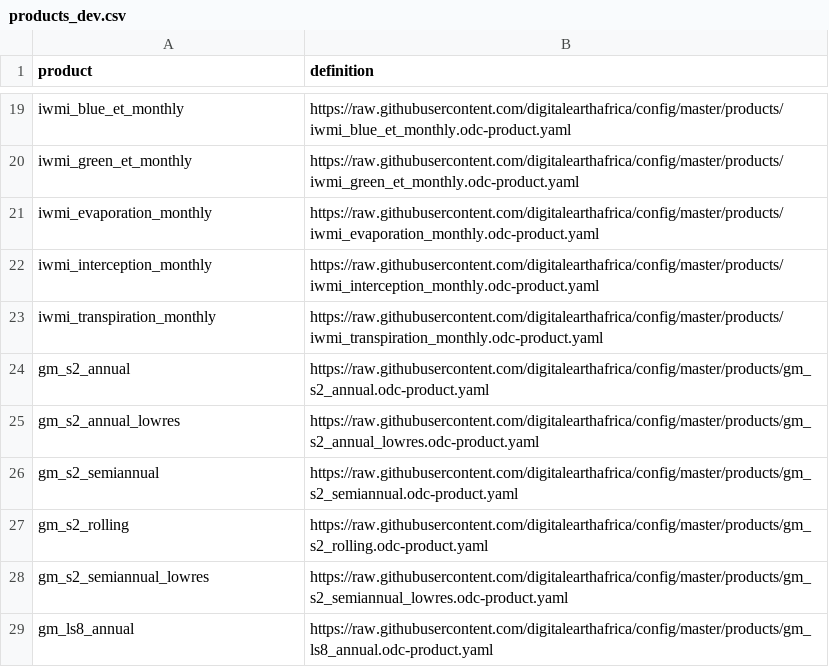
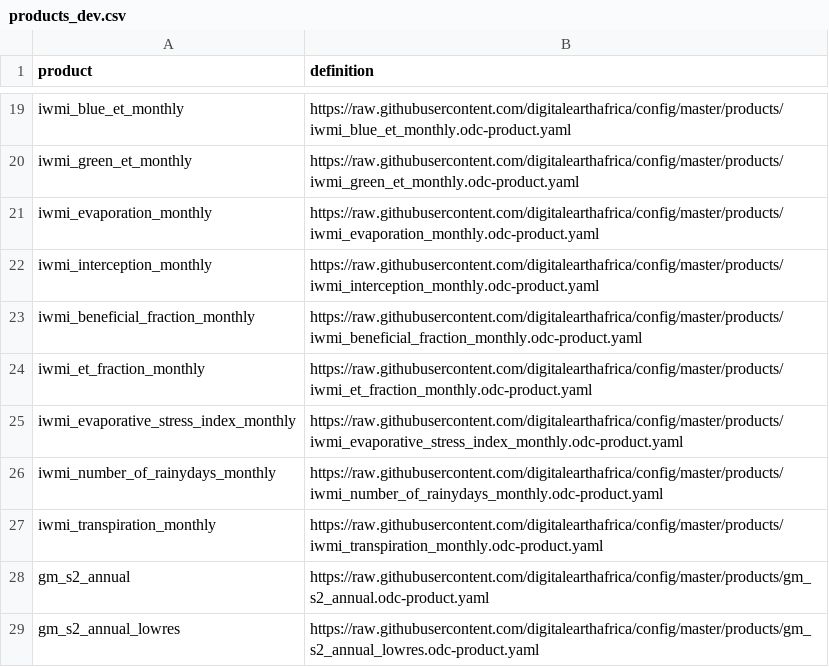
Before and after one commit to digitalearthafrica/config, a CSV file: dev/products_dev.csv, drawn as a sheet; only a part is shown, gaps mark what is left out; the shorter side is filled out with more unchanged rows; the diff names each change by its address in the sheet, - before the commit and + after, or states it on an @@ line.

Commit message:
Add new IWMI products to Dev (#653)

```diff
--- a/dev/products_dev.csv
+++ b/dev/products_dev.csv
+row 23: iwmi_beneficial_fraction_monthly | https://raw.githubusercontent.com/digitalearthafrica/config/master/products/iwmi_beneficial_fraction_monthly.odc-product.yaml
+row 24: iwmi_et_fraction_monthly | https://raw.githubusercontent.com/digitalearthafrica/config/master/products/iwmi_et_fraction_monthly.odc-product.yaml
+row 25: iwmi_evaporative_stress_index_monthly | https://raw.githubusercontent.com/digitalearthafrica/config/master/products/iwmi_evaporative_stress_index_monthly.odc-product.yaml
+row 26: iwmi_number_of_rainydays_monthly | https://raw.githubusercontent.com/digitalearthafrica/config/master/products/iwmi_number_of_rainydays_monthly.odc-product.yaml
```
Also changed, not shown: 4 other files.
